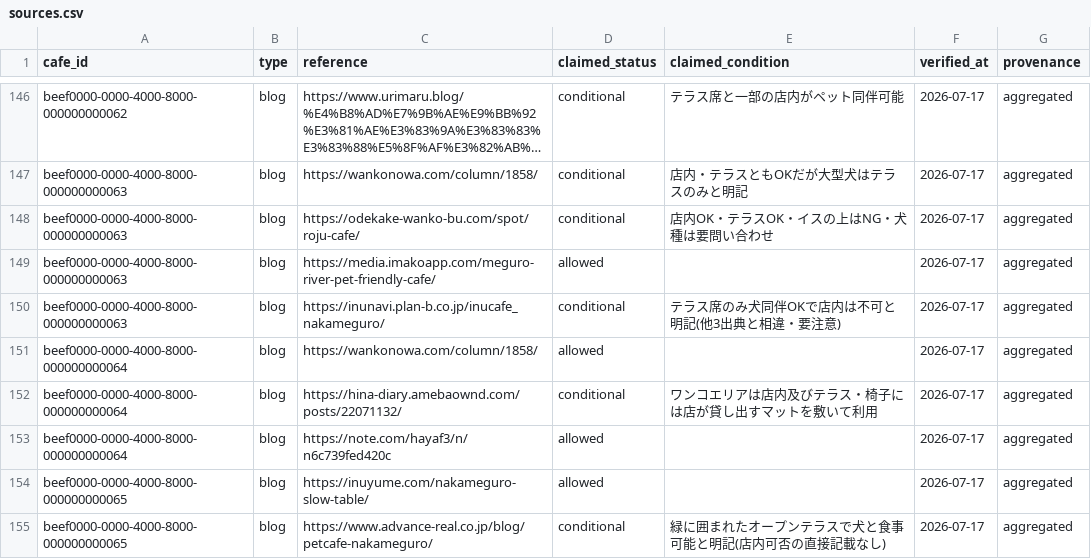
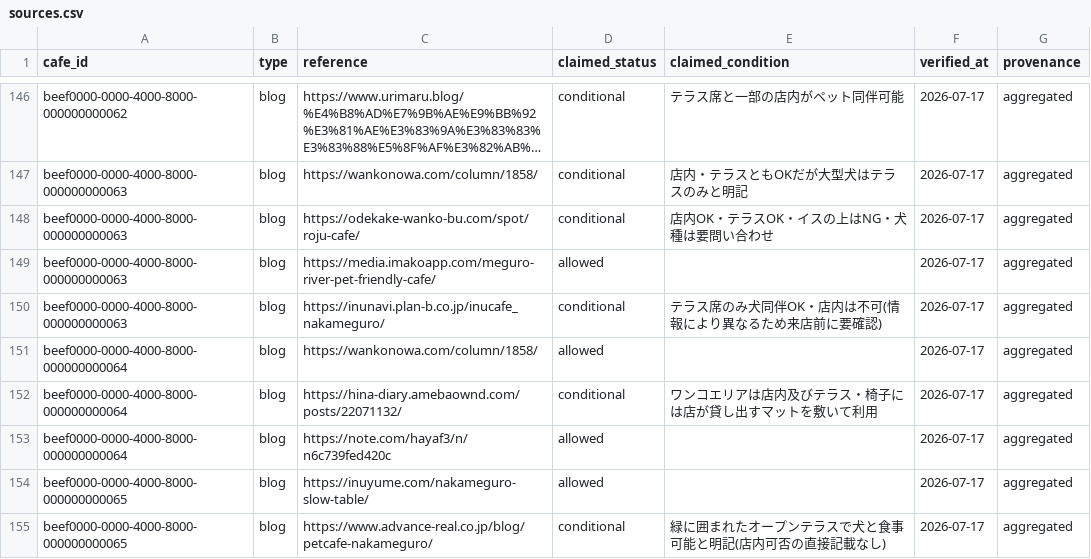
Before and after one commit to changch223/puppy-with-cafe, a CSV file: data/master/sources.csv, drawn as a sheet; only a part is shown, gaps mark what is left out; long unchanged cells end in …; the diff covers the shown part only.

```diff
--- a/data/master/sources.csv
+++ b/data/master/sources.csv
@@ -149,3 +149,3 @@ beef0000-0000-4000-8000-000000000063,blog,https://odekake-wanko-bu.com/spot/roju
 beef0000-0000-4000-8000-000000000063,blog,https://media.imakoapp.com/meguro-river-pet-friendly-cafe/,allowed,,2026-07-17,aggregated
-beef0000-0000-4000-8000-000000000063,blog,https://inunavi.plan-b.co.jp/inucafe_nakameguro/,conditional,テラス席のみ犬同伴OKで店内は不可と明記(他3出典と相違・要注意),2026-07-17,aggregated
+beef0000-0000-4000-8000-000000000063,blog,https://inunavi.plan-b.co.jp/inucafe_nakameguro/,conditional,テラス席のみ犬同伴OK・店内は不可(情報により異なるため来店前に要確認),2026-07-17,aggregated
 beef0000-0000-4000-8000-000000000064,blog,https://wankonowa.com/column/1858/,allowed,,2026-07-17,aggregated
```
Also changed, not shown: 3 added rows and 16 edited cells elsewhere in this file, data/master/cafes.csv, 3 other files.
